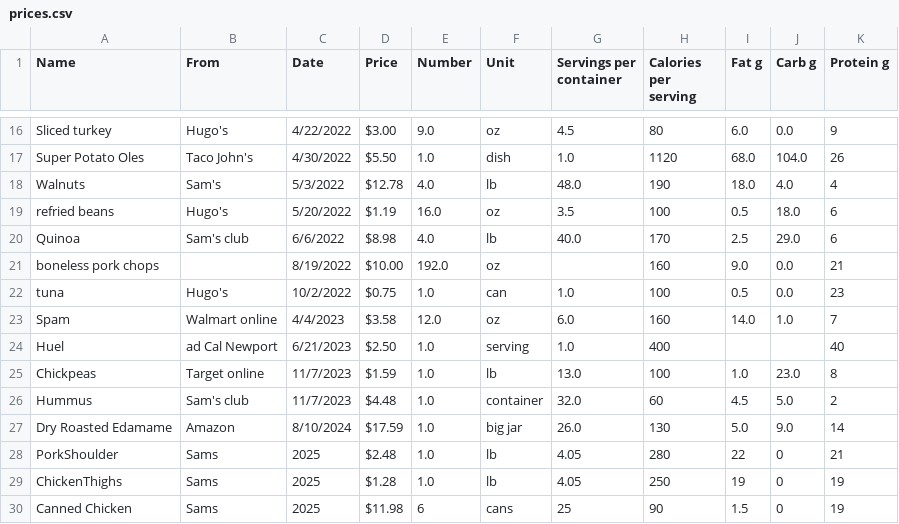
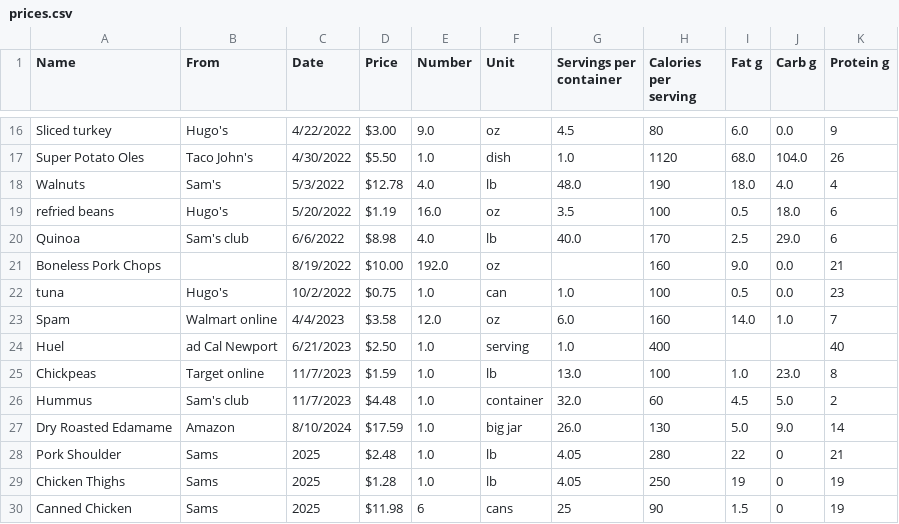
Before and after one commit to davidstadem/protein-plot, a CSV file: prices.csv, drawn as a sheet; only a part is shown, gaps mark what is left out.

```diff
--- a/prices.csv
+++ b/prices.csv
@@ -20,3 +20,3 @@ refried beans,Hugo's,5/20/2022, $1.19 ,16.0,oz,3.5,100,0.5,18.0,6
 Quinoa,Sam's club ,6/6/2022, $8.98 ,4.0,lb,40.0,170,2.5,29.0,6
-boneless pork chops,,8/19/2022, $10.00 ,192.0,oz,,160,9.0,0.0,21
+Boneless Pork Chops,,8/19/2022, $10.00 ,192.0,oz,,160,9.0,0.0,21
 tuna,Hugo's,10/2/2022, $0.75 ,1.0,can,1.0,100,0.5,0.0,23
@@ -27,4 +27,4 @@ Hummus,Sam's club,11/7/2023, $4.48 ,1.0,container,32.0,60,4.5,5.0,2
 Dry Roasted Edamame,Amazon,8/10/2024, $17.59 ,1.0,big jar,26.0,130,5.0,9.0,14
-PorkShoulder,Sams,2025, $2.48 ,1.0,lb,4.05,280,22,0,21
-ChickenThighs,Sams,2025, $1.28 ,1.0,lb,4.05,250,19,0,19
+Pork Shoulder,Sams,2025, $2.48 ,1.0,lb,4.05,280,22,0,21
+Chicken Thighs,Sams,2025, $1.28 ,1.0,lb,4.05,250,19,0,19
 Canned Chicken,Sams,2025, $11.98 ,6,cans,25,90,1.5,0,19
```
Also changed, not shown: 2 other files.
